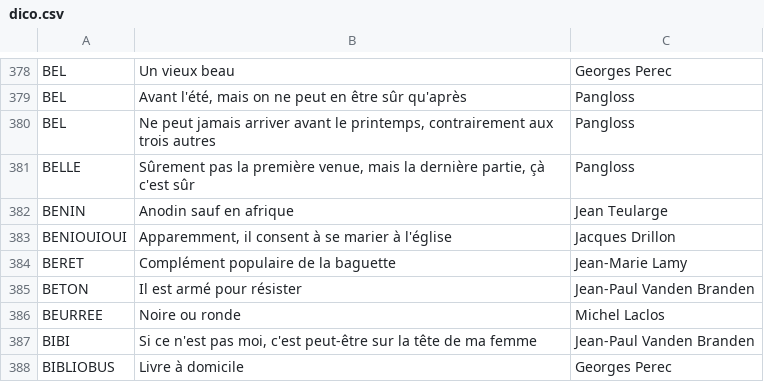
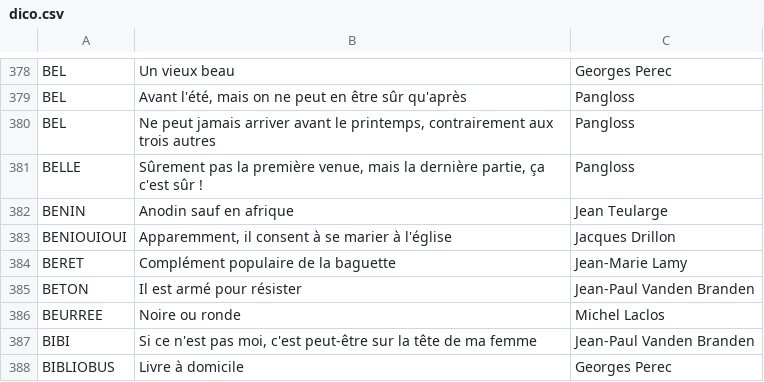
Before and after one commit to adrienmalin/mots-croises, a CSV file: dico.csv, drawn as a sheet; only a part is shown, gaps mark what is left out.

```diff
--- a/dico.csv
+++ b/dico.csv
@@ -380,3 +380,3 @@ BEL	Avant l'été, mais on ne peut en être sûr qu'après	Pangloss
 BEL	Ne peut jamais arriver avant le printemps, contrairement aux trois autres	Pangloss
-BELLE	Sûrement pas la première venue, mais la dernière partie, çà c'est sûr	Pangloss
+BELLE	Sûrement pas la première venue, mais la dernière partie, ça c'est sûr !	Pangloss
 BENIN	Anodin sauf en afrique	Jean Teularge
```
Also changed, not shown: 4 other files.
